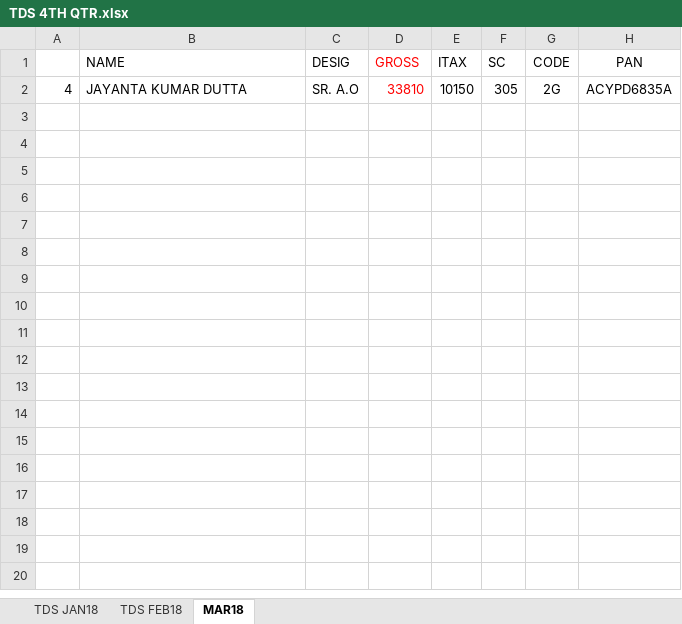
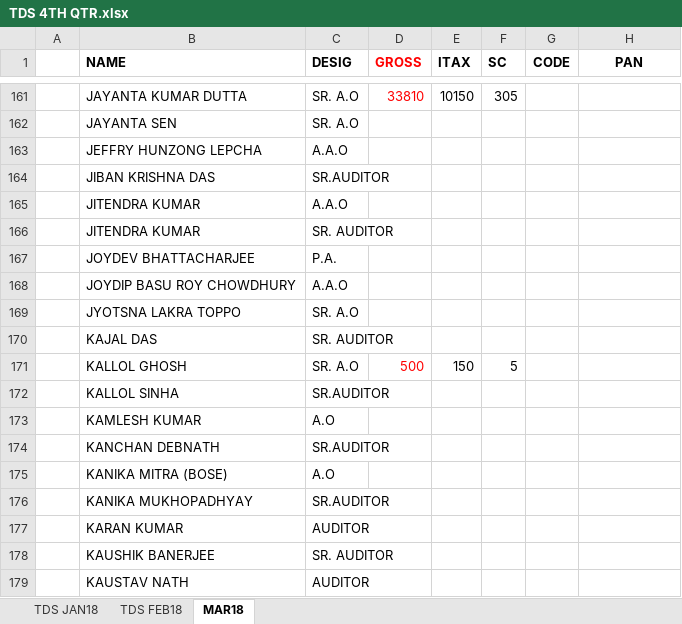
Before and after one commit to sda07/It201718, an Excel workbook: TDS 4TH QTR 17-18/TDS 4TH QTR.xlsx, sheet MAR18, drawn as a sheet; only a part is shown, gaps mark what is left out; values as stored, in another font and other column widths than the file's, no borders; conditional formats not drawn; addresses are those after the commit; the diff covers the shown part only; the diff names each change by its address in the sheet, - before the commit and + after, or states it on an @@ line.

```diff
--- a/TDS 4TH QTR 17-18/TDS 4TH QTR.xlsx (sheet MAR18)
+++ b/TDS 4TH QTR 17-18/TDS 4TH QTR.xlsx (sheet MAR18)
-B1:H1 bold: off
+B1:H1 bold: on
-A161: 4
+A161: (empty)
-G161 (CODE): 2G
+G161 (CODE): (empty)
-H161 (PAN): ACYPD6835A
+H161 (PAN): (empty)
+row 162:  | JAYANTA SEN | SR. A.O
+row 163:  | JEFFRY HUNZONG LEPCHA | A.A.O
+row 164:  | JIBAN KRISHNA DAS | SR.AUDITOR
+row 165:  | JITENDRA KUMAR | A.A.O
+row 166:  | JITENDRA KUMAR | SR. AUDITOR
+row 167:  | JOYDEV BHATTACHARJEE | P.A.
+row 168:  | JOYDIP BASU ROY CHOWDHURY | A.A.O
+row 169:  | JYOTSNA LAKRA TOPPO | SR. A.O
+row 170:  | KAJAL DAS | SR. AUDITOR
+row 171:  | KALLOL GHOSH | SR. A.O | 500 | 150 | 5
+row 172:  | KALLOL SINHA | SR.AUDITOR
+row 173:  | KAMLESH KUMAR | A.O
+row 174:  | KANCHAN DEBNATH | SR.AUDITOR
+row 175:  | KANIKA MITRA (BOSE) | A.O
+row 176:  | KANIKA MUKHOPADHYAY | SR.AUDITOR
+row 177:  | KARAN KUMAR | AUDITOR
+row 178:  | KAUSHIK BANERJEE | SR. AUDITOR
+row 179:  | KAUSTAV NATH | AUDITOR
```
Also changed, not shown: 455 added rows elsewhere in this sheet, sheet TDS FEB18, hidden cells, FORM 16 OF PRASUN, PABITRA & JATAN/Form 16 (17-18) BY JATAN.xlsm, Form161718.xlsm, 3 other files.
